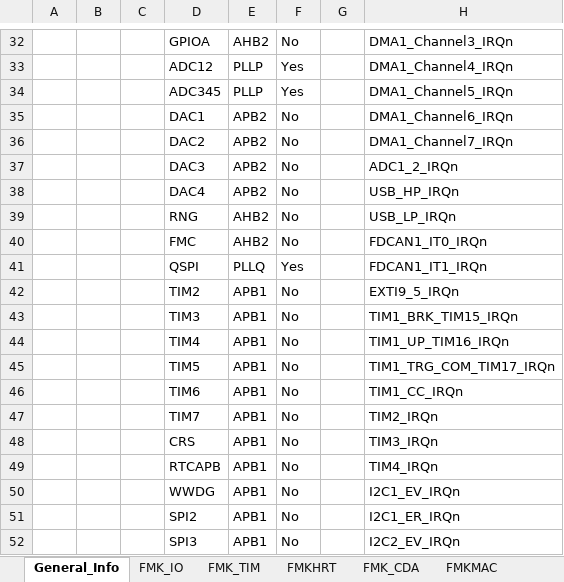
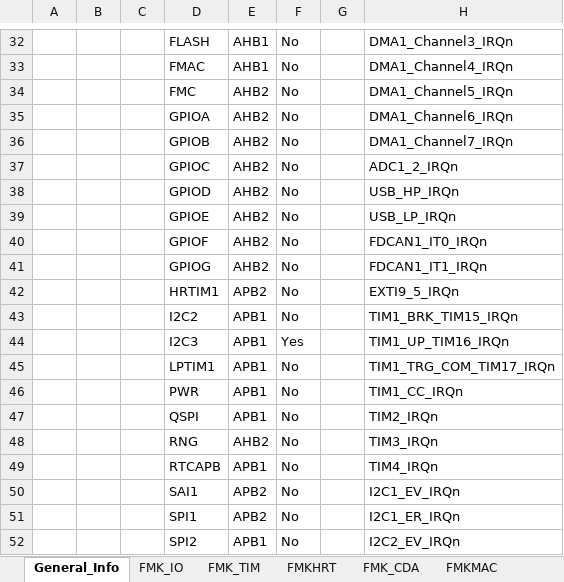
Before and after one commit to mbarbeau0545/Stm32TemplateProject, an Excel workbook: Doc/ConfigPrj/ExcelCfg/STM32G474RE/STM32G474RE_HwCfg.xlsx, sheet General_Info, drawn as a sheet; only a part is shown, gaps mark what is left out; values as stored, in another font and other column widths than the file's, no borders; table styles not drawn; the diff covers the shown part only; the diff names each change by its address in the sheet, - before the commit and + after, or states it on an @@ line.

```diff
--- a/Doc/ConfigPrj/ExcelCfg/STM32G474RE/STM32G474RE_HwCfg.xlsx (sheet General_Info)
+++ b/Doc/ConfigPrj/ExcelCfg/STM32G474RE/STM32G474RE_HwCfg.xlsx (sheet General_Info)
-D32: GPIOA
+D32: FLASH
-E32: AHB2
+E32: AHB1
-D33: ADC12
+D33: FMAC
-E33: PLLP
+E33: AHB1
-F33:F34: Yes
+F33:F34: No
-D34: ADC345
+D34: FMC
-E34: PLLP
+E34: AHB2
-D35: DAC1
+D35: GPIOA
-E35:E38: APB2
+E35:E38: AHB2
-D36: DAC2
+D36: GPIOB
-D37: DAC3
+D37: GPIOC
-D38: DAC4
+D38: GPIOD
-D39: RNG
+D39: GPIOE
-D40: FMC
+D40: GPIOF
-D41: QSPI
+D41: GPIOG
-E41: PLLQ
+E41: AHB2
-F41: Yes
+F41: No
-D42: TIM2
+D42: HRTIM1
-E42: APB1
+E42: APB2
-D43: TIM3
+D43: I2C2
-D44: TIM4
+D44: I2C3
-F44: No
+F44: Yes
-D45: TIM5
+D45: LPTIM1
-D46: TIM6
+D46: PWR
-D47: TIM7
+D47: QSPI
-D48: CRS
+D48: RNG
-E48: APB1
+E48: AHB2
-D50: WWDG
+D50: SAI1
-E50:E51: APB1
+E50:E51: APB2
-D51: SPI2
+D51: SPI1
-D52: SPI3
+D52: SPI2
```
Also changed, not shown: 4 added rows, 4 removed rows and 76 edited cells elsewhere in this sheet, sheet FMK_IO, sheet FMK_TIM, Doc/ConfigPrj/ExcelCfg/STM32H753ZI/STM32H753ZI_HwCfg.xlsx, 27 other files.
